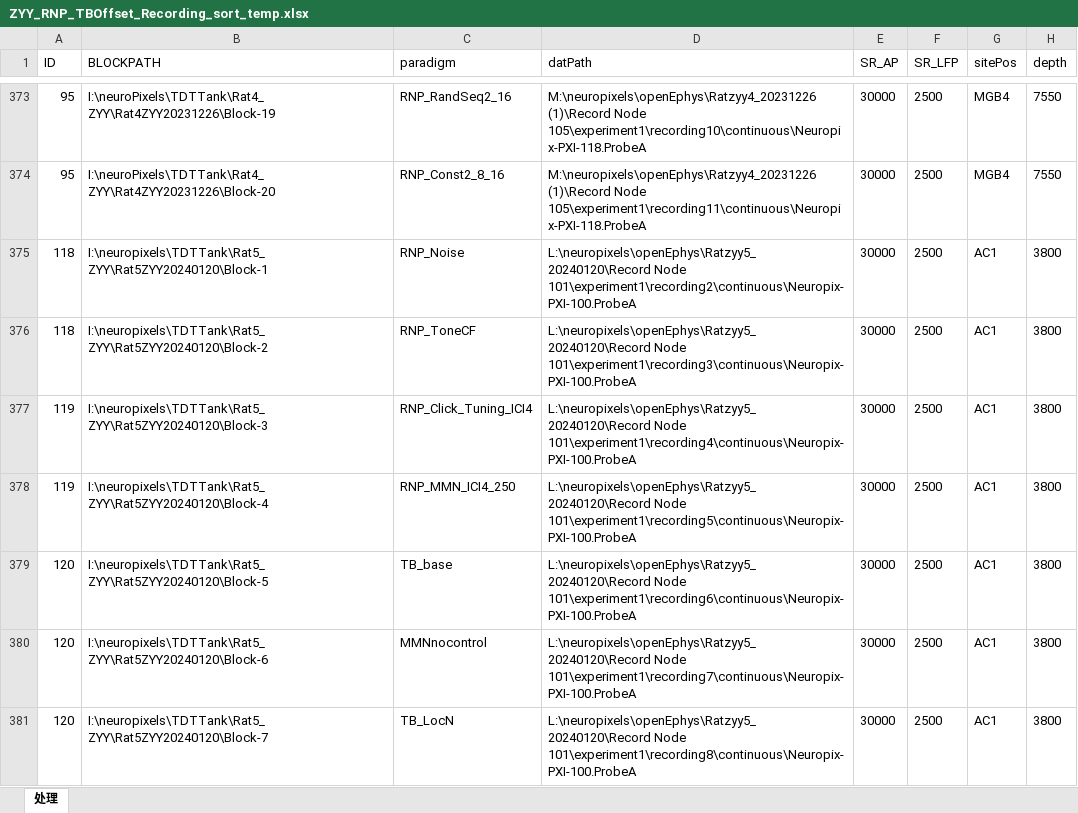
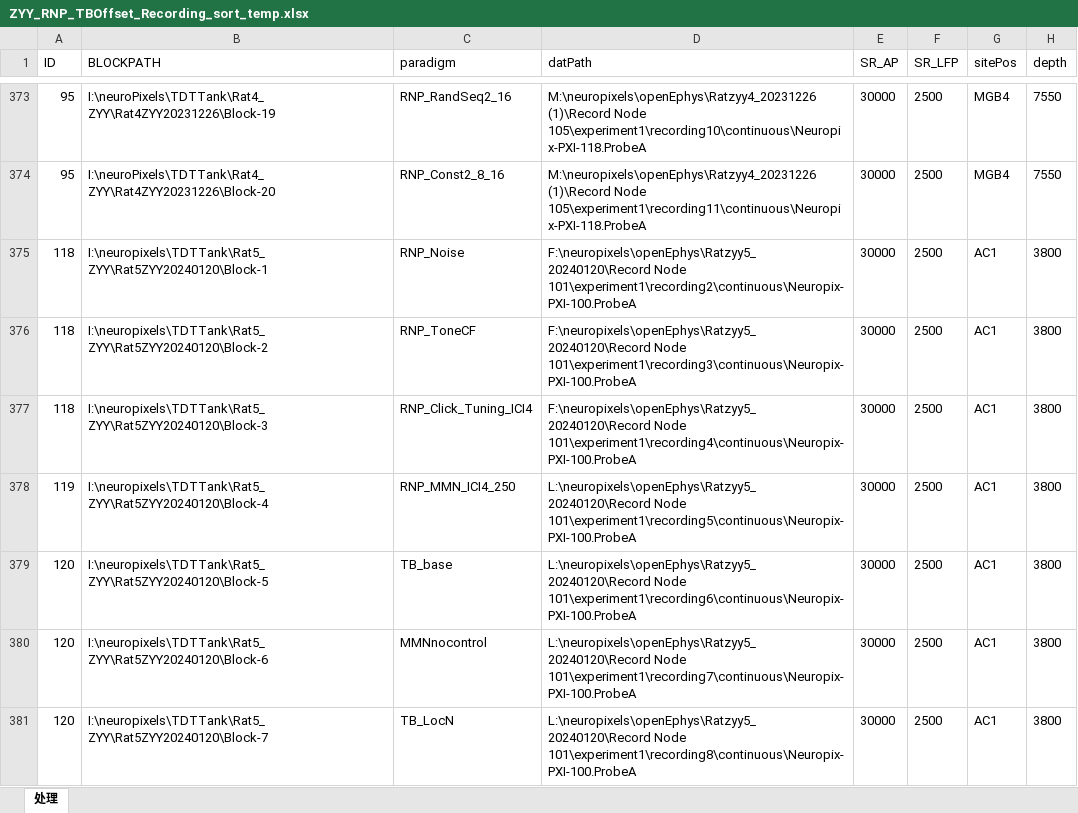
Before and after one commit to springZJU/MultiChannelProcess, an Excel workbook: utils/recordingExcel/ZYY/ZYY_RNP_TBOffset_Recording_sort_temp.xlsx, sheet 处理, drawn as a sheet; only a part is shown, gaps mark what is left out; values as stored, in another font and other column widths than the file's, no borders; the diff covers the shown part only; the diff names each change by its address in the sheet, - before the commit and + after, or states it on an @@ line.

```diff
--- a/utils/recordingExcel/ZYY/ZYY_RNP_TBOffset_Recording_sort_temp.xlsx (sheet 处理)
+++ b/utils/recordingExcel/ZYY/ZYY_RNP_TBOffset_Recording_sort_temp.xlsx (sheet 处理)
-D375 (datPath): L:\neuropixels\openEphys\Ratzyy5_20240120\Record Node 101\experiment1\recording2\continuous\Neuropix-PXI-100.ProbeA
+D375 (datPath): F:\neuropixels\openEphys\Ratzyy5_20240120\Record Node 101\experiment1\recording2\continuous\Neuropix-PXI-100.ProbeA
-D376 (datPath): L:\neuropixels\openEphys\Ratzyy5_20240120\Record Node 101\experiment1\recording3\continuous\Neuropix-PXI-100.ProbeA
+D376 (datPath): F:\neuropixels\openEphys\Ratzyy5_20240120\Record Node 101\experiment1\recording3\continuous\Neuropix-PXI-100.ProbeA
-A377 (ID): 119
+A377 (ID): 118
-D377 (datPath): L:\neuropixels\openEphys\Ratzyy5_20240120\Record Node 101\experiment1\recording4\continuous\Neuropix-PXI-100.ProbeA
+D377 (datPath): F:\neuropixels\openEphys\Ratzyy5_20240120\Record Node 101\experiment1\recording4\continuous\Neuropix-PXI-100.ProbeA
```
Also changed, not shown: 29 edited cells elsewhere in this sheet, utils/recordingExcel/GFJ/GFJ_RatLA_Recording-3.xlsx, utils/recordingExcel/KXK/KXK_MLA_Recording_202410.xlsx, 14 other files.
